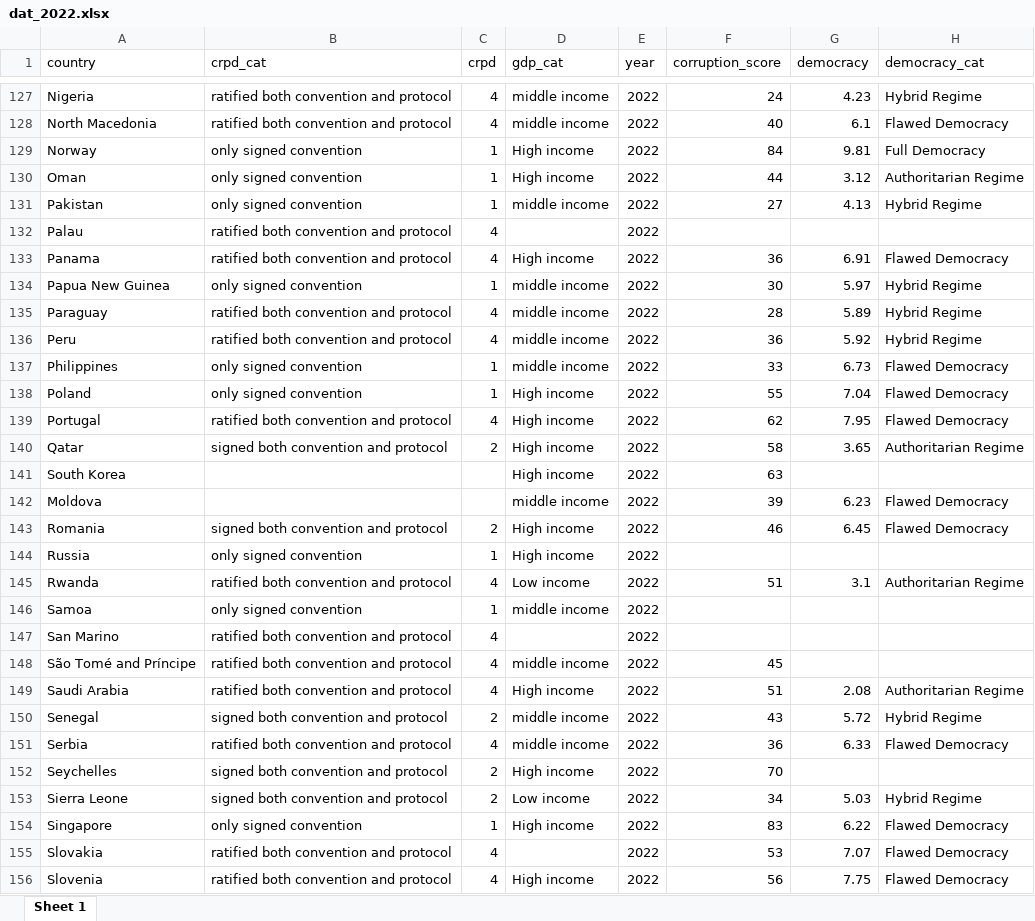
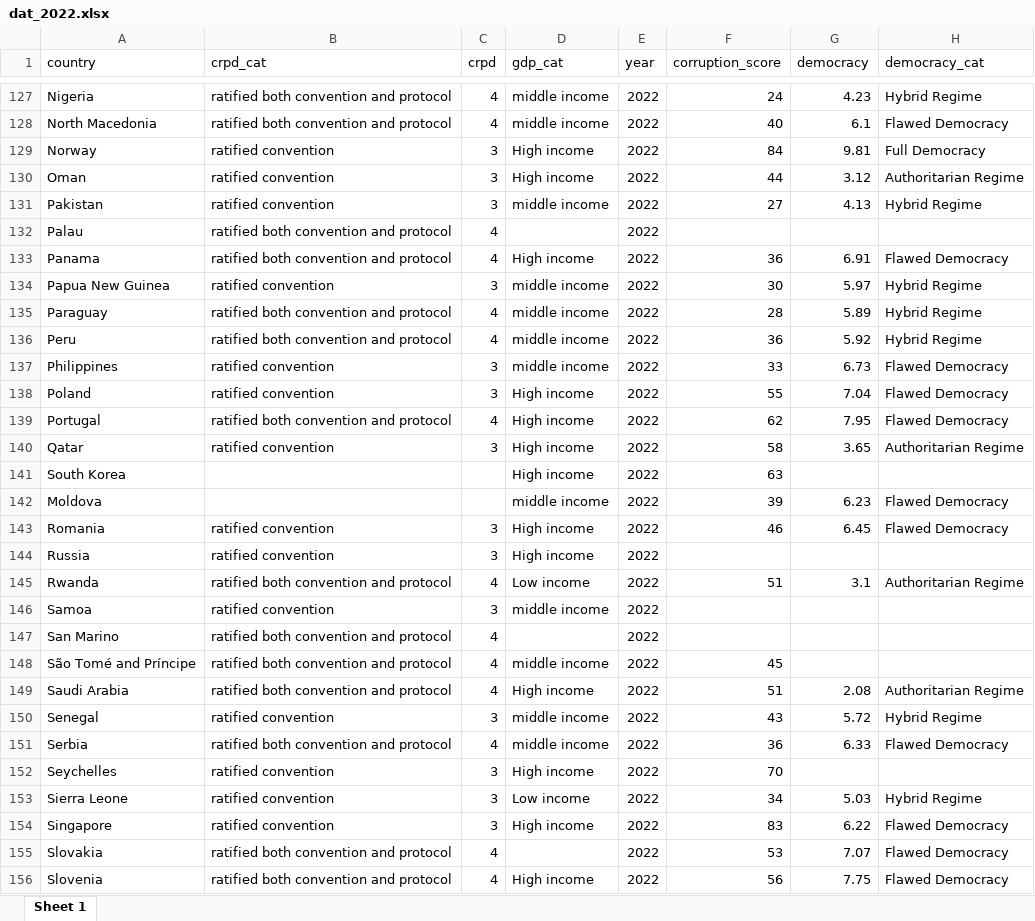
Before and after one commit to wendyhb/disability-rights, an Excel workbook: output/dat_2022.xlsx, sheet Sheet 1, drawn as a sheet; only a part is shown, gaps mark what is left out; values as stored, in another font and other column widths than the file's, no borders; the diff covers the shown part only; the diff names each change by its address in the sheet, - before the commit and + after, or states it on an @@ line.

```diff
--- a/output/dat_2022.xlsx (sheet Sheet 1)
+++ b/output/dat_2022.xlsx (sheet Sheet 1)
-B129:B131 (crpd_cat): only signed convention
+B129:B131 (crpd_cat): ratified convention
-C129:C131 (crpd): 1
+C129:C131 (crpd): 3
-B134 (crpd_cat): only signed convention
+B134 (crpd_cat): ratified convention
-C134 (crpd): 1
+C134 (crpd): 3
-B137:B138 (crpd_cat): only signed convention
+B137:B138 (crpd_cat): ratified convention
-C137:C138 (crpd): 1
+C137:C138 (crpd): 3
-B140 (crpd_cat): signed both convention and protocol
+B140 (crpd_cat): ratified convention
-C140 (crpd): 2
+C140 (crpd): 3
-B143 (crpd_cat): signed both convention and protocol
+B143 (crpd_cat): ratified convention
-C143 (crpd): 2
+C143 (crpd): 3
-B144 (crpd_cat): only signed convention
+B144 (crpd_cat): ratified convention
-C144 (crpd): 1
+C144 (crpd): 3
-B146 (crpd_cat): only signed convention
+B146 (crpd_cat): ratified convention
-C146 (crpd): 1
+C146 (crpd): 3
-B150 (crpd_cat): signed both convention and protocol
+B150 (crpd_cat): ratified convention
-C150 (crpd): 2
+C150 (crpd): 3
-B152:B153 (crpd_cat): signed both convention and protocol
+B152:B153 (crpd_cat): ratified convention
-C152:C153 (crpd): 2
+C152:C153 (crpd): 3
-B154 (crpd_cat): only signed convention
+B154 (crpd_cat): ratified convention
-C154 (crpd): 1
+C154 (crpd): 3
```
Also changed, not shown: 126 edited cells elsewhere in this sheet, output/dat.xlsx, output/dat_filled.xlsx, 12 other files.
